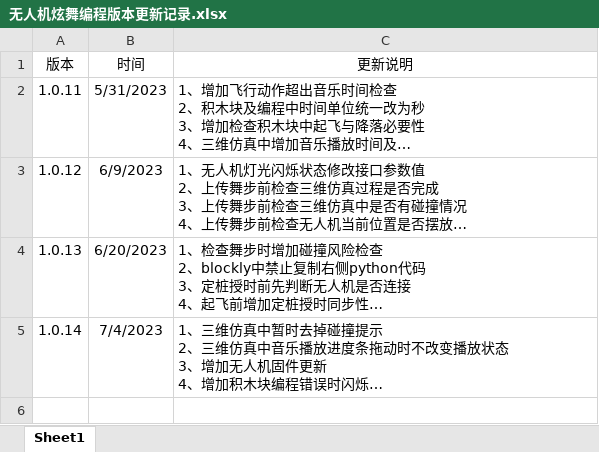
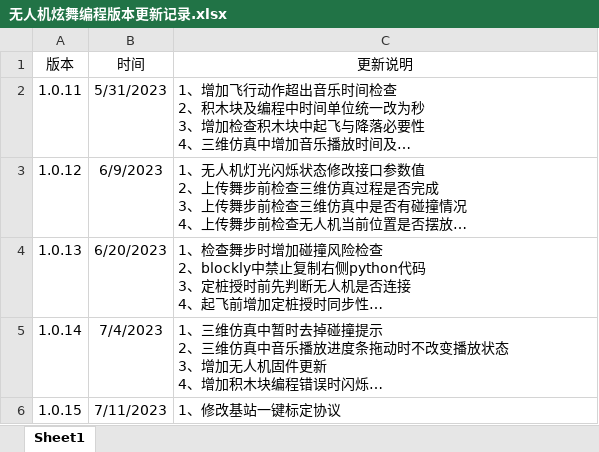
Before and after one commit to gessd/UAVManage, an Excel workbook: install/无人机炫舞编程版本更新记录.xlsx, sheet Sheet1, drawn as a sheet; long unchanged cells end in …; values as stored, in another font and other column widths than the file's, no borders; the diff names each change by its address in the sheet, - before the commit and + after, or states it on an @@ line.

Commit message:
修改基站一键标定协议

```diff
--- a/install/无人机炫舞编程版本更新记录.xlsx (sheet Sheet1)
+++ b/install/无人机炫舞编程版本更新记录.xlsx (sheet Sheet1)
+row 6: 1.0.15 | 7/11/2023 | 1、修改基站一键标定协议
```
Also changed, not shown: 10 other files.
